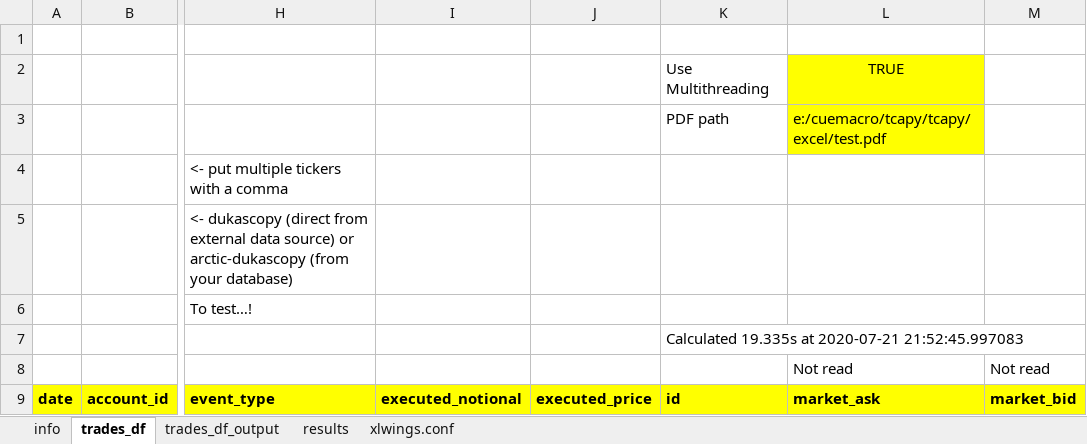
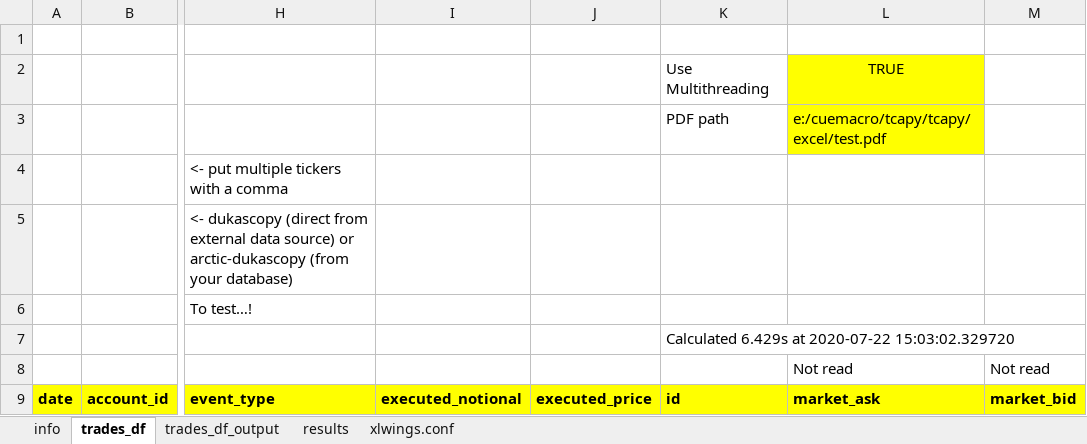
Before and after one commit to cuemacro/tcapy, an Excel workbook: tcapy/excel/tcapy_xl.xlsm, sheet trades_df, drawn as a sheet; only a part is shown, gaps mark what is left out; values as stored, in another font and other column widths than the file's, no borders; charts and pictures not drawn; the diff names each change by its address in the sheet, - before the commit and + after, or states it on an @@ line.

```diff
--- a/tcapy/excel/tcapy_xl.xlsm (sheet trades_df)
+++ b/tcapy/excel/tcapy_xl.xlsm (sheet trades_df)
-K7: Calculated 19.335s at 2020-07-21 21:52:45.997083
+K7: Calculated 6.429s at 2020-07-22 15:03:02.329720
```
Also changed, not shown: sheet results, charts or pictures, 5 other files.
